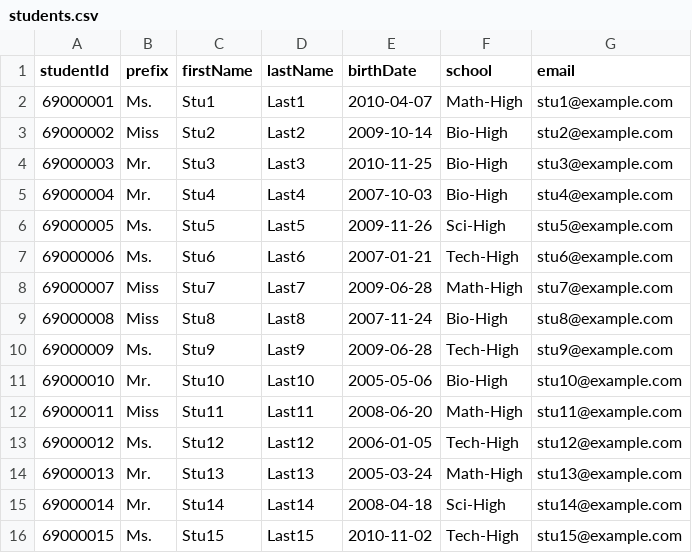
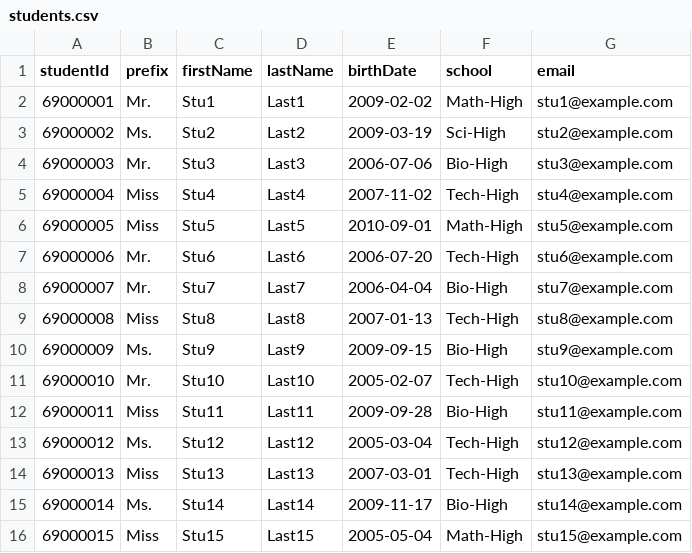
Before and after one commit to nithikornz/MVC-Nithikorn-Chularachasilp, a CSV file: data/students.csv, drawn as a sheet.

```diff
--- a/data/students.csv
+++ b/data/students.csv
@@ -1,16 +1,16 @@
 studentId,prefix,firstName,lastName,birthDate,school,email
-69000001,Ms.,Stu1,Last1,2010-04-07,Math-High,stu1@example.com
-69000002,Miss,Stu2,Last2,2009-10-14,Bio-High,stu2@example.com
-69000003,Mr.,Stu3,Last3,2010-11-25,Bio-High,stu3@example.com
-69000004,Mr.,Stu4,Last4,2007-10-03,Bio-High,stu4@example.com
-69000005,Ms.,Stu5,Last5,2009-11-26,Sci-High,stu5@example.com
-69000006,Ms.,Stu6,Last6,2007-01-21,Tech-High,stu6@example.com
-69000007,Miss,Stu7,Last7,2009-06-28,Math-High,stu7@example.com
-69000008,Miss,Stu8,Last8,2007-11-24,Bio-High,stu8@example.com
-69000009,Ms.,Stu9,Last9,2009-06-28,Tech-High,stu9@example.com
-69000010,Mr.,Stu10,Last10,2005-05-06,Bio-High,stu10@example.com
-69000011,Miss,Stu11,Last11,2008-06-20,Math-High,stu11@example.com
-69000012,Ms.,Stu12,Last12,2006-01-05,Tech-High,stu12@example.com
-69000013,Mr.,Stu13,Last13,2005-03-24,Math-High,stu13@example.com
-69000014,Mr.,Stu14,Last14,2008-04-18,Sci-High,stu14@example.com
-69000015,Ms.,Stu15,Last15,2010-11-02,Tech-High,stu15@example.com
+69000001,Mr.,Stu1,Last1,2009-02-02,Math-High,stu1@example.com
+69000002,Ms.,Stu2,Last2,2009-03-19,Sci-High,stu2@example.com
+69000003,Mr.,Stu3,Last3,2006-07-06,Bio-High,stu3@example.com
+69000004,Miss,Stu4,Last4,2007-11-02,Tech-High,stu4@example.com
+69000005,Miss,Stu5,Last5,2010-09-01,Math-High,stu5@example.com
+69000006,Mr.,Stu6,Last6,2006-07-20,Tech-High,stu6@example.com
+69000007,Mr.,Stu7,Last7,2006-04-04,Bio-High,stu7@example.com
+69000008,Miss,Stu8,Last8,2007-01-13,Tech-High,stu8@example.com
+69000009,Ms.,Stu9,Last9,2009-09-15,Bio-High,stu9@example.com
+69000010,Mr.,Stu10,Last10,2005-02-07,Tech-High,stu10@example.com
+69000011,Miss,Stu11,Last11,2009-09-28,Bio-High,stu11@example.com
+69000012,Ms.,Stu12,Last12,2005-03-04,Tech-High,stu12@example.com
+69000013,Miss,Stu13,Last13,2007-03-01,Tech-High,stu13@example.com
+69000014,Ms.,Stu14,Last14,2009-11-17,Bio-High,stu14@example.com
+69000015,Miss,Stu15,Last15,2005-05-04,Math-High,stu15@example.com
```
Also changed, not shown: data/subjects.csv, 4 other files.
